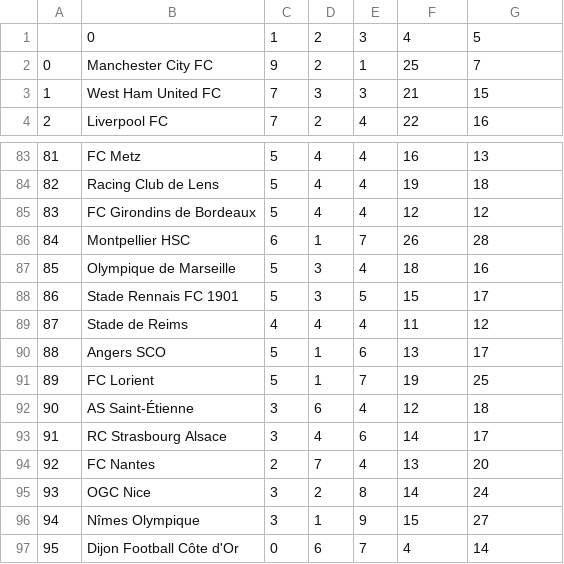
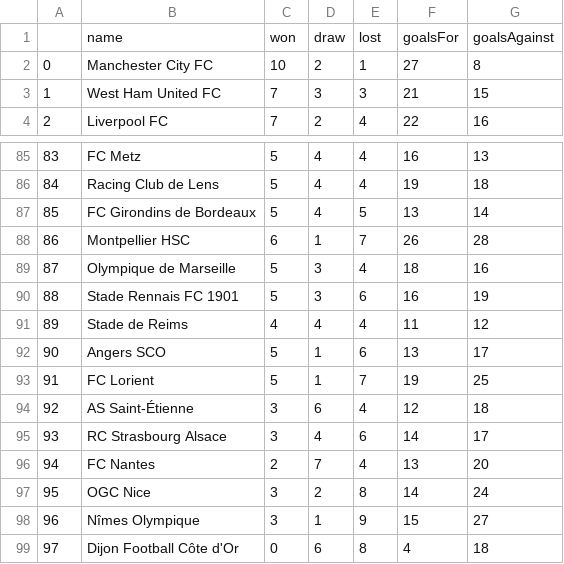
Before and after one commit to crawlinginmyskin/footballpredict, a CSV file: home.csv, drawn as a sheet; only a part is shown, gaps mark what is left out; removed rows and columns are numbered as before the commit, all else as after; the diff covers the shown part only; the diff names each change by its address in the sheet, - before the commit and + after, or states it on an @@ line.

```diff
--- a/home.csv
+++ b/home.csv
-row 1:  | 0 | 1 | 2 | 3 | 4 | 5
+row 1:  | name | won | draw | lost | goalsFor | goalsAgainst
-C2: 9
+C2: 10
-F2: 25
+F2: 27
-G2: 7
+G2: 8
@@ column A renumbered from row 16 down @@
-E87: 4
+E87: 5
-F87: 12
+F87: 13
-G87: 12
+G87: 14
-E90: 5
+E90: 6
-F90: 15
+F90: 16
-G90: 17
+G90: 19
-E99: 7
+E99: 8
-G99: 14
+G99: 18
```
Also changed, not shown: 12 added rows, 10 removed rows and 18 edited cells elsewhere in this file, away.csv, general.csv, 2 other files.
